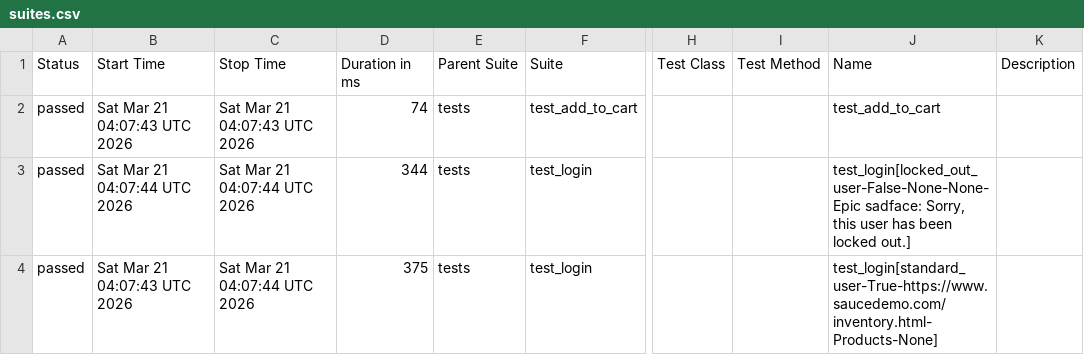
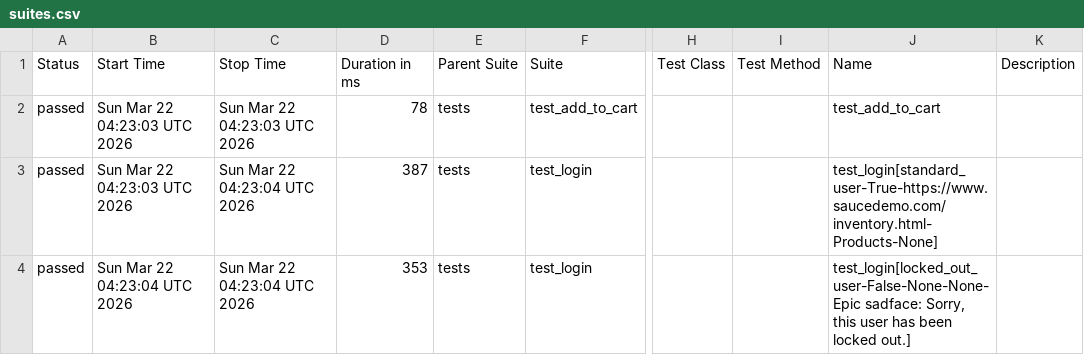
Before and after one commit to mykhailohavryliv/swaglabs-automation, a CSV file: data/suites.csv, drawn as a sheet; only a part is shown, gaps mark what is left out; the diff names each change by its address in the sheet, - before the commit and + after, or states it on an @@ line.

```diff
--- a/data/suites.csv
+++ b/data/suites.csv
-B2 (Start Time): Sat Mar 21 04:07:43 UTC 2026
+B2 (Start Time): Sun Mar 22 04:23:03 UTC 2026
-C2 (Stop Time): Sat Mar 21 04:07:43 UTC 2026
+C2 (Stop Time): Sun Mar 22 04:23:03 UTC 2026
-D2 (Duration in ms): 74
+D2 (Duration in ms): 78
-B3 (Start Time): Sat Mar 21 04:07:44 UTC 2026
+B3 (Start Time): Sun Mar 22 04:23:03 UTC 2026
-C3:C4 (Stop Time): Sat Mar 21 04:07:44 UTC 2026
+C3:C4 (Stop Time): Sun Mar 22 04:23:04 UTC 2026
-D3 (Duration in ms): 344
+D3 (Duration in ms): 387
-J3 (Name): test_login[locked_out_user-False-None-None-Epic sadface: Sorry, this user has been locked out.]
+J3 (Name): test_login[standard_user-True-https://www.saucedemo.com/inventory.html-Products-None]
-B4 (Start Time): Sat Mar 21 04:07:43 UTC 2026
+B4 (Start Time): Sun Mar 22 04:23:04 UTC 2026
-D4 (Duration in ms): 375
+D4 (Duration in ms): 353
-J4 (Name): test_login[standard_user-True-https://www.saucedemo.com/inventory.html-Products-None]
+J4 (Name): test_login[locked_out_user-False-None-None-Epic sadface: Sorry, this user has been locked out.]
```
Also changed, not shown: 23 other files.
